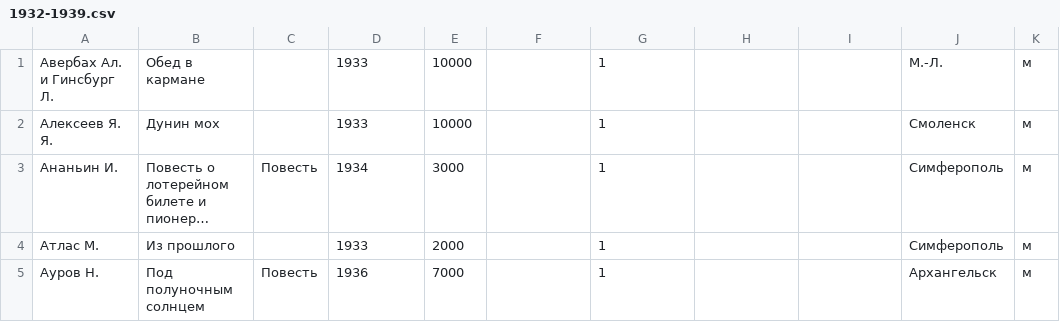
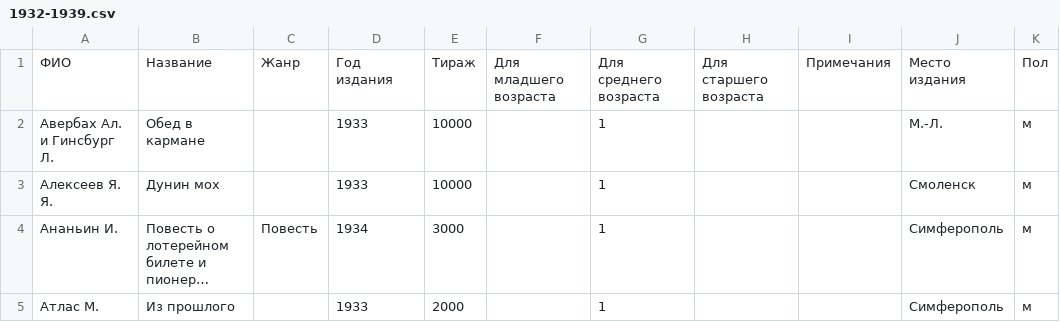
Before and after one commit to maslinych/childlit-rus, a CSV file: 1932-1939.csv, drawn as a sheet; only a part is shown; the shorter side is filled out with more unchanged rows; long unchanged cells end in …; the diff names each change by its address in the sheet, - before the commit and + after, or states it on an @@ line.

Commit message:
header 1932-1939

```diff
--- a/1932-1939.csv
+++ b/1932-1939.csv
+row 1: ФИО | Название | Жанр | Год издания | Тираж | Для младшего возраста | Для среднего возраста | Для старшего возраста | Примечания | Место издания | Пол
```
